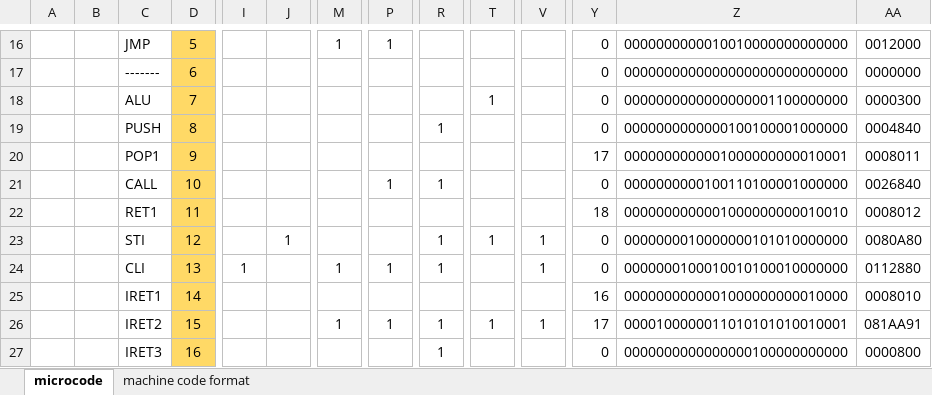
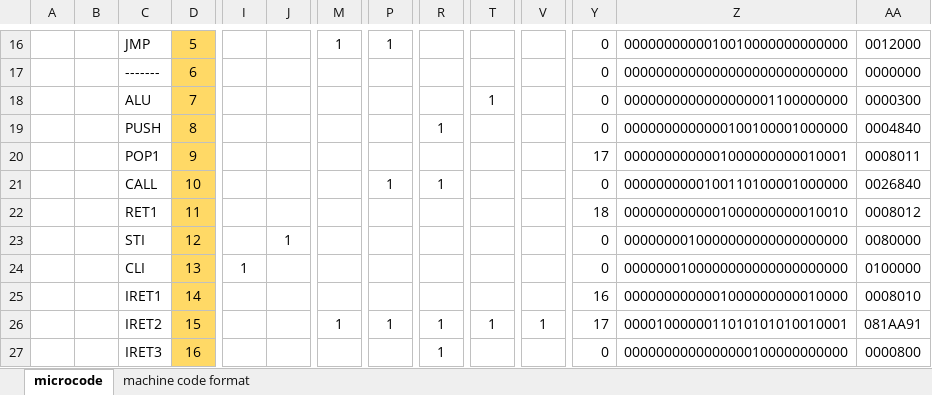
Before and after one commit to cankaratepe23/cse4117-hw1, an Excel workbook: Microcode Generator.xlsx, sheet microcode, drawn as a sheet; only a part is shown, gaps mark what is left out; values as stored, in another font and other column widths than the file's, no borders; removed rows and columns are numbered as before the commit, all else as after; rows hold the shown columns only; the diff names each change by its address in the sheet, - before the commit and + after, or states it on an @@ line.

```diff
--- a/Microcode Generator.xlsx (sheet microcode)
+++ b/Microcode Generator.xlsx (sheet microcode)
-row 23:  |  | STI | 12 |  | 1 |  |  | 1 | 1 | 1 | 0 | 0000000010000000101010000000 | 0080A80
-row 24:  |  | CLI | 13 | 1 |  | 1 | 1 | 1 |  | 1 | 0 | 0000000100010010100010000000 | 0112880
+row 23:  |  | STI | 12 |  | 1 |  |  |  |  |  | 0 | 0000000010000000000000000000 | 0080000
+row 24:  |  | CLI | 13 | 1 |  |  |  |  |  |  | 0 | 0000000100000000000000000000 | 0100000
```
Also changed, not shown: 2 other files.
